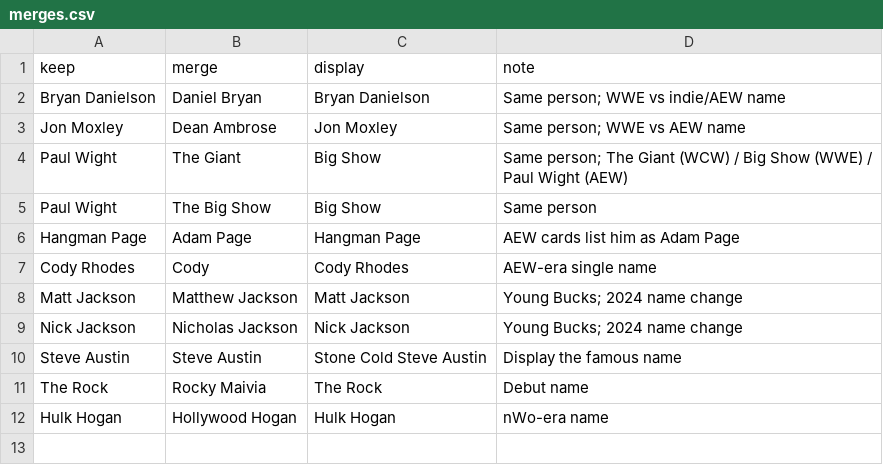
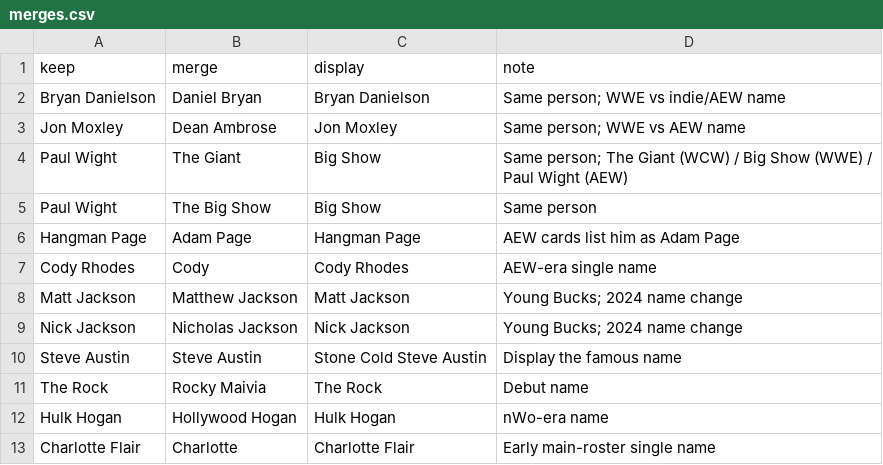
Before and after one commit to beardednotary/the-push, a CSV file: data/curation/merges.csv, drawn as a sheet.

```diff
--- a/data/curation/merges.csv
+++ b/data/curation/merges.csv
@@ -12 +12,2 @@ The Rock,Rocky Maivia,The Rock,Debut name
 Hulk Hogan,Hollywood Hogan,Hulk Hogan,nWo-era name
+Charlotte Flair,Charlotte,Charlotte Flair,Early main-roster single name
```
Also changed, not shown: 4 other files.
